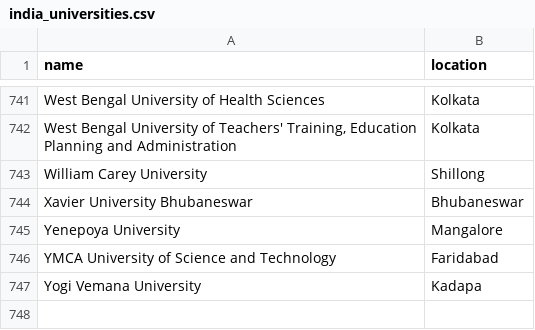
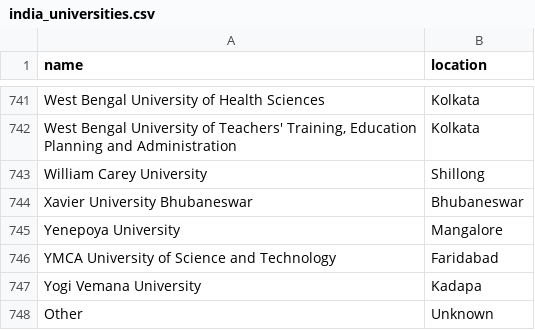
Before and after one commit to balajiviswanath/ideas-for-india, a CSV file: lib/seed/india_universities.csv, drawn as a sheet; only a part is shown, gaps mark what is left out; the diff names each change by its address in the sheet, - before the commit and + after, or states it on an @@ line.

```diff
--- a/lib/seed/india_universities.csv
+++ b/lib/seed/india_universities.csv
+row 748: Other | Unknown
```
Also changed, not shown: 17 other files.
